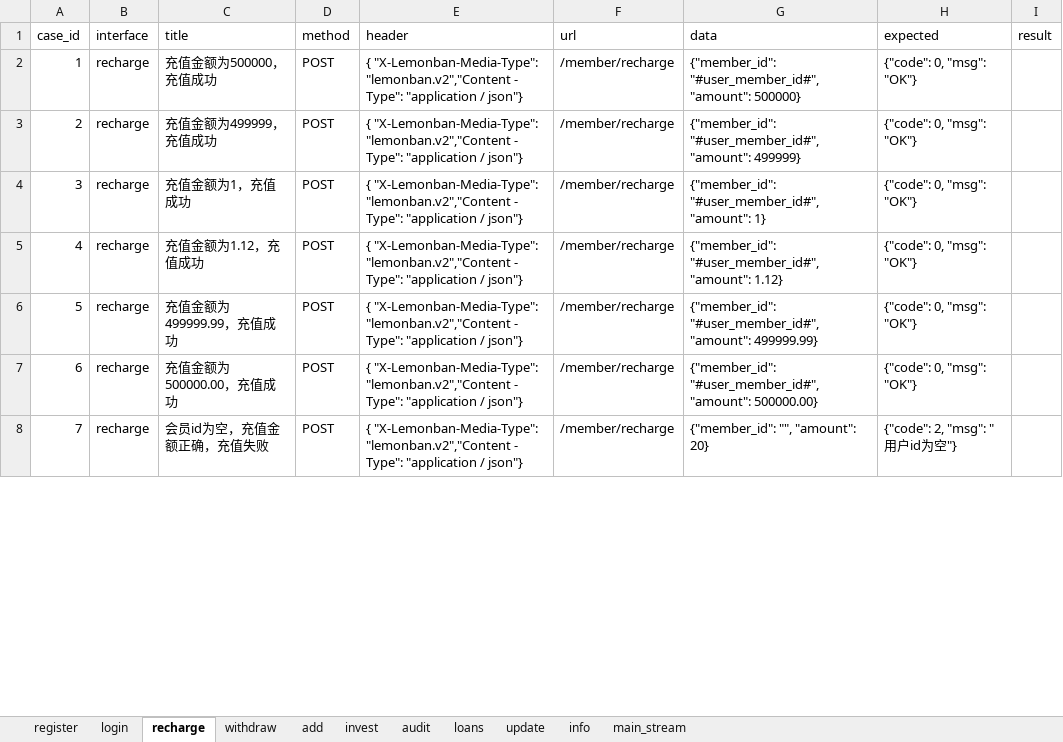
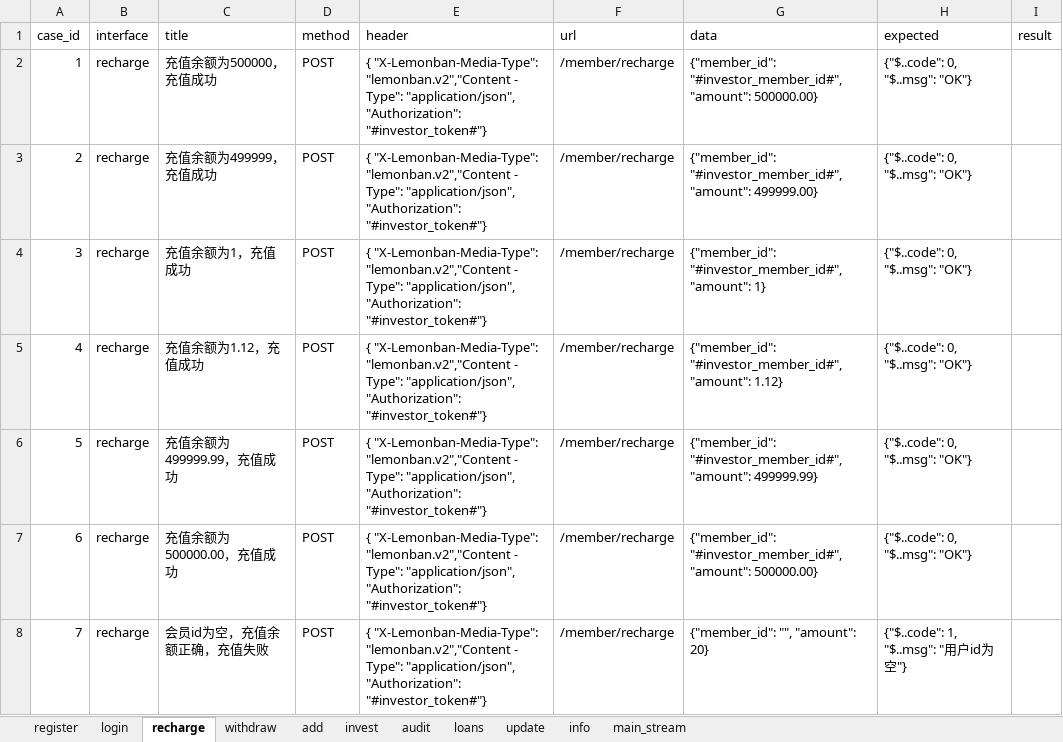
Before and after one commit to floraachy/FutureLoadApiTest36, an Excel workbook: data_example/case.xlsx, sheet recharge, drawn as a sheet; only a part is shown; values as stored, in another font and other column widths than the file's, no borders; the diff covers the shown part only; the diff names each change by its address in the sheet, - before the commit and + after, or states it on an @@ line.

```diff
--- a/data_example/case.xlsx (sheet recharge)
+++ b/data_example/case.xlsx (sheet recharge)
-C2 (title): 充值金额为500000，充值成功
+C2 (title): 充值余额为500000，充值成功
-E2:E8 (header): …- Type": "application / json"}
+E2:E8 (header): …- Type": "application/json", "Authorization": "#investor_token#"}
-G2 (data): {"member_id": "#user_member_id#", "amount": 500000}
+G2 (data): {"member_id": "#investor_member_id#", "amount": 500000.00}
-H2:H7 (expected): {"code": 0, "msg": "OK"}
+H2:H7 (expected): {"$..code": 0, "$..msg": "OK"}
-C3 (title): 充值金额为499999，充值成功
+C3 (title): 充值余额为499999，充值成功
-G3 (data): {"member_id": "#user_member_id#", "amount": 499999}
+G3 (data): {"member_id": "#investor_member_id#", "amount": 499999.00}
-C4 (title): 充值金额为1，充值成功
+C4 (title): 充值余额为1，充值成功
-G4 (data): {"member_id": "#user_member_id#", "amount": 1}
+G4 (data): {"member_id": "#investor_member_id#", "amount": 1}
-C5 (title): 充值金额为1.12，充值成功
+C5 (title): 充值余额为1.12，充值成功
-G5 (data): {"member_id": "#user_member_id#", "amount": 1.12}
+G5 (data): {"member_id": "#investor_member_id#", "amount": 1.12}
-C6 (title): 充值金额为499999.99，充值成功
+C6 (title): 充值余额为499999.99，充值成功
-G6 (data): {"member_id": "#user_member_id#", "amount": 499999.99}
+G6 (data): {"member_id": "#investor_member_id#", "amount": 499999.99}
-C7 (title): 充值金额为500000.00，充值成功
+C7 (title): 充值余额为500000.00，充值成功
-G7 (data): {"member_id": "#user_member_id#", "amount": 500000.00}
+G7 (data): {"member_id": "#investor_member_id#", "amount": 500000.00}
-C8 (title): 会员id为空，充值金额正确，充值失败
+C8 (title): 会员id为空，充值余额正确，充值失败
-H8 (expected): {"code": 2, "msg": "用户id为空"}
+H8 (expected): {"$..code": 1, "$..msg": "用户id为空"}
```
Also changed, not shown: 1 removed row and 31 edited cells elsewhere in this sheet, sheet add, sheet withdraw, sheet update, sheet loans, sheet info, sheet audit, 2 more sheets.
